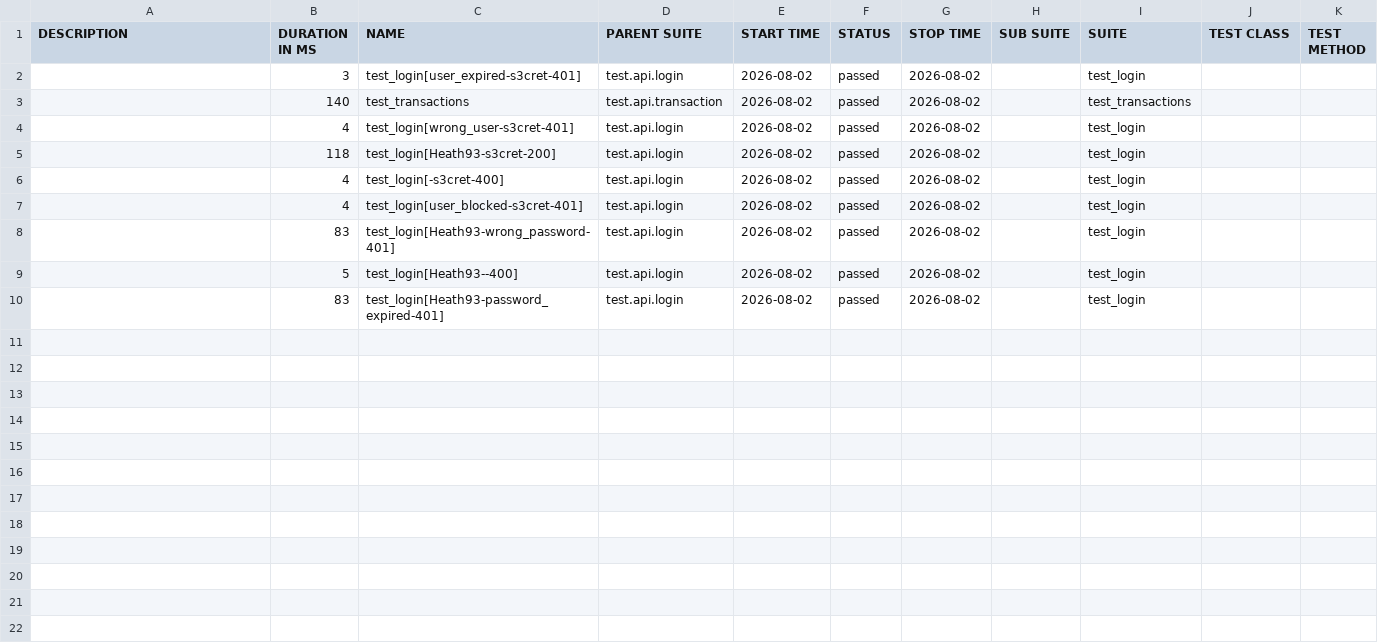
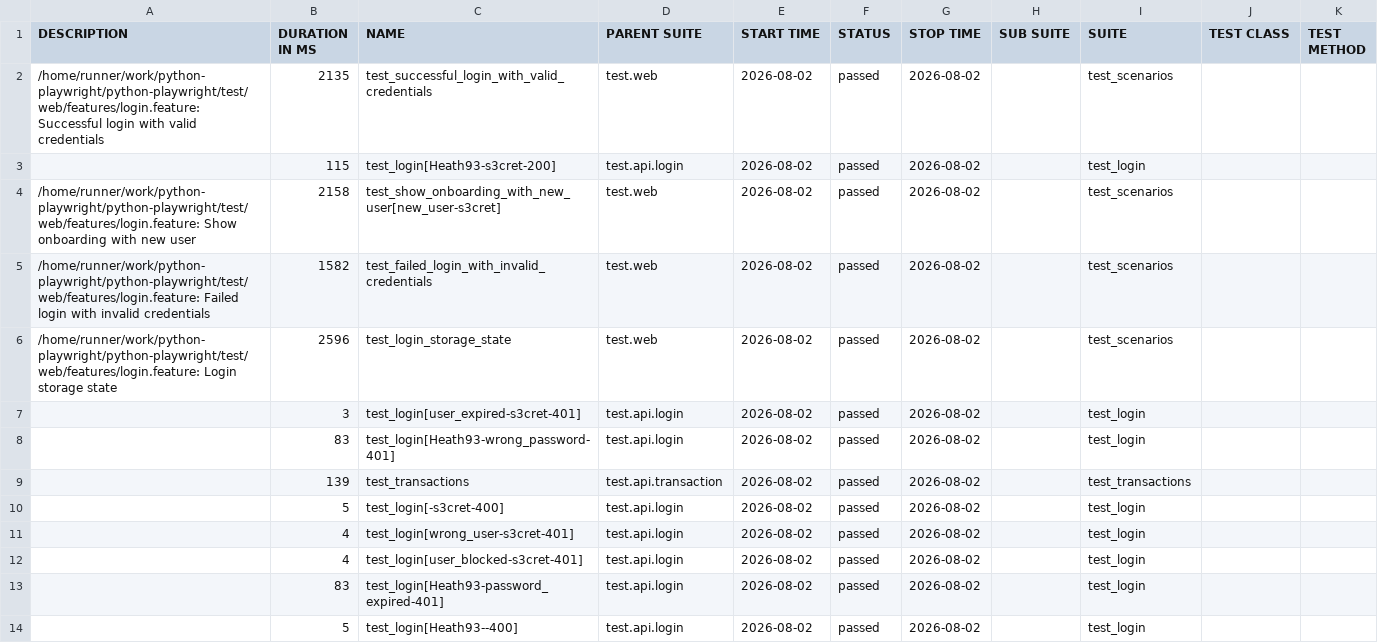
Before and after one commit to CodeCaballero/python-playwright, a CSV file: data/suites.csv, drawn as a sheet.

```diff
--- a/data/suites.csv
+++ b/data/suites.csv
@@ -1,10 +1,14 @@
 "DESCRIPTION","DURATION IN MS","NAME","PARENT SUITE","START TIME","STATUS","STOP TIME","SUB SUITE","SUITE","TEST CLASS","TEST METHOD"
+"/home/runner/work/python-playwright/python-playwright/test/web/features/login.feature: Successful login with valid credentials","2135","test_successful_login_with_valid_credentials","test.web","2026-08-02","passed","2026-08-02","","test_scenarios","",""
+"","115","test_login[Heath93-s3cret-200]","test.api.login","2026-08-02","passed","2026-08-02","","test_login","",""
+"/home/runner/work/python-playwright/python-playwright/test/web/features/login.feature: Show onboarding with new user","2158","test_show_onboarding_with_new_user[new_user-s3cret]","test.web","2026-08-02","passed","2026-08-02","","test_scenarios","",""
+"/home/runner/work/python-playwright/python-playwright/test/web/features/login.feature: Failed login with invalid credentials","1582","test_failed_login_with_invalid_credentials","test.web","2026-08-02","passed","2026-08-02","","test_scenarios","",""
+"/home/runner/work/python-playwright/python-playwright/test/web/features/login.feature: Login storage state","2596","test_login_storage_state","test.web","2026-08-02","passed","2026-08-02","","test_scenarios","",""
 "","3","test_login[user_expired-s3cret-401]","test.api.login","2026-08-02","passed","2026-08-02","","test_login","",""
-"","140","test_transactions","test.api.transaction","2026-08-02","passed","2026-08-02","","test_transactions","",""
+"","83","test_login[Heath93-wrong_password-401]","test.api.login","2026-08-02","passed","2026-08-02","","test_login","",""
+"","139","test_transactions","test.api.transaction","2026-08-02","passed","2026-08-02","","test_transactions","",""
+"","5","test_login[-s3cret-400]","test.api.login","2026-08-02","passed","2026-08-02","","test_login","",""
 "","4","test_login[wrong_user-s3cret-401]","test.api.login","2026-08-02","passed","2026-08-02","","test_login","",""
-"","118","test_login[Heath93-s3cret-200]","test.api.login","2026-08-02","passed","2026-08-02","","test_login","",""
-"","4","test_login[-s3cret-400]","test.api.login","2026-08-02","passed","2026-08-02","","test_login","",""
 "","4","test_login[user_blocked-s3cret-401]","test.api.login","2026-08-02","passed","2026-08-02","","test_login","",""
-"","83","test_login[Heath93-wrong_password-401]","test.api.login","2026-08-02","passed","2026-08-02","","test_login","",""
+"","83","test_login[Heath93-password_expired-401]","test.api.login","2026-08-02","passed","2026-08-02","","test_login","",""
 "","5","test_login[Heath93--400]","test.api.login","2026-08-02","passed","2026-08-02","","test_login","",""
-"","83","test_login[Heath93-password_expired-401]","test.api.login","2026-08-02","passed","2026-08-02","","test_login","",""
```
Also changed, not shown: 45 other files.
